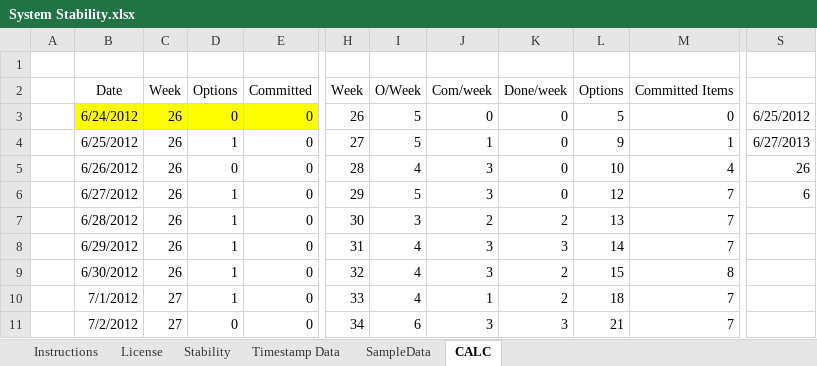
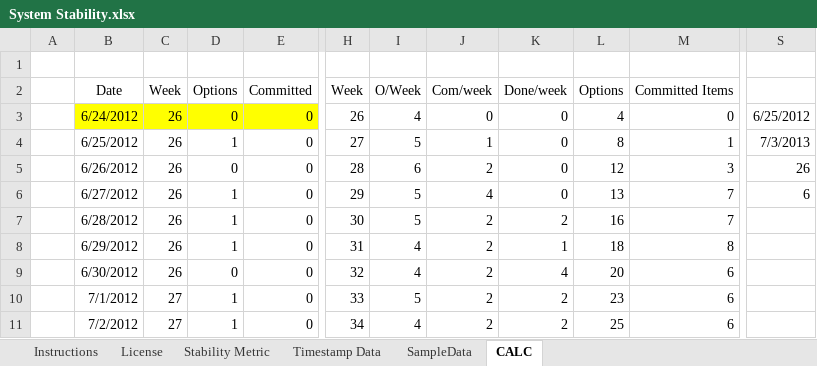
Before and after one commit to klausleopold/LEANres, an Excel workbook: System Stability.xlsx, sheet CALC, drawn as a sheet; only a part is shown, gaps mark what is left out; values as stored, in another font and other column widths than the file's, no borders; table styles not drawn; the diff covers the shown part only; the diff names each change by its address in the sheet, - before the commit and + after, or states it on an @@ line.

Commit message:
Initial Shippable Version of CFD + Stability Metric

```diff
--- a/System Stability.xlsx (sheet CALC)
+++ b/System Stability.xlsx (sheet CALC)
-sheet tab: Stability
+sheet tab: Stability Metric
-I3 (O/Week): 5
+I3 (O/Week): 4
-L3 (Options): 5
+L3 (Options): 4
-L4 (Options): 9
+L4 (Options): 8
-S4: 6/27/2013
+S4: 7/3/2013
-I5 (O/Week): 4
+I5 (O/Week): 6
-J5 (Com/week): 3
+J5 (Com/week): 2
-L5 (Options): 10
+L5 (Options): 12
-M5 (Committed Items): 4
+M5 (Committed Items): 3
-J6 (Com/week): 3
+J6 (Com/week): 4
-L6 (Options): 12
+L6 (Options): 13
-I7 (O/Week): 3
+I7 (O/Week): 5
-L7 (Options): 13
+L7 (Options): 16
-J8:J9 (Com/week): 3
+J8:J9 (Com/week): 2
-K8 (Done/week): 3
+K8 (Done/week): 1
-L8 (Options): 14
+L8 (Options): 18
-M8 (Committed Items): 7
+M8 (Committed Items): 8
-D9 (Options): 1
+D9 (Options): 0
-K9 (Done/week): 2
+K9 (Done/week): 4
-L9 (Options): 15
+L9 (Options): 20
-M9 (Committed Items): 8
+M9 (Committed Items): 6
-I10 (O/Week): 4
+I10 (O/Week): 5
-J10 (Com/week): 1
+J10 (Com/week): 2
-L10 (Options): 18
+L10 (Options): 23
-M10:M11 (Committed Items): 7
+M10:M11 (Committed Items): 6
-D11 (Options): 0
+D11 (Options): 1
-I11 (O/Week): 6
+I11 (O/Week): 4
-J11 (Com/week): 3
+J11 (Com/week): 2
-K11 (Done/week): 3
+K11 (Done/week): 2
-L11 (Options): 21
+L11 (Options): 25
```
Also changed, not shown: 239 edited cells elsewhere in this sheet, sheet SampleData, sheet Timestamp Data, formulas that keep their value, charts or pictures, Stability CFD.xlsx.
